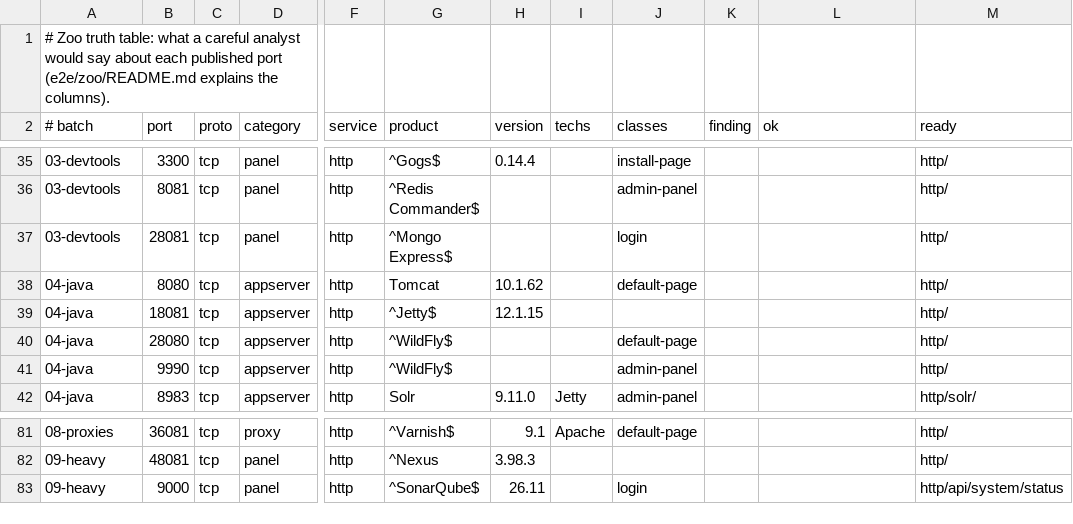
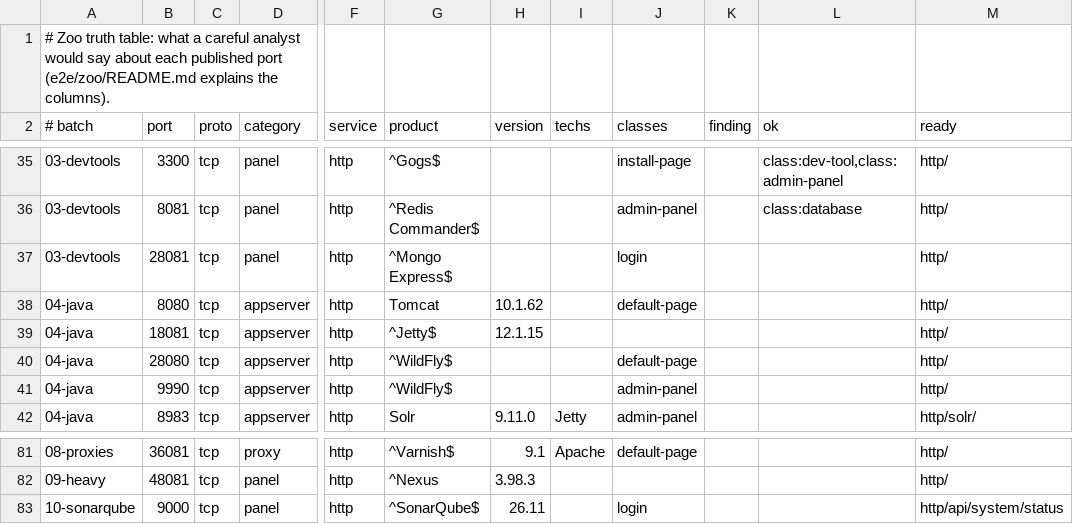
Before and after one commit to iwosmu/aghpen, a TSV file: e2e/zoo/truth.tsv, drawn as a sheet; only a part is shown, gaps mark what is left out; the diff covers the shown part only; the diff names each change by its address in the sheet, - before the commit and + after, or states it on an @@ line.

Commit message:
feat(signatures): zoo fixes for monitoring and dev tools
Pushgateway is its own product with its version; Alertmanager version from /metrics;
Uptime Kuma before setup is an install page; Mailpit split from MailHog with its version
and an SMTP banner rule; Consul version from the UI and consul-api-open for an agent API
without ACLs; Gogs installer; an open Docker registry is an unauthenticated control API;
an HTTP answer vetoes the RTSP (IoT) finding on ports nmap names rtsp (Keycloak 26).
Test data captured from the real images in the zoo machine (e2e/zoo/capture.sh).

```diff
--- a/e2e/zoo/truth.tsv
+++ b/e2e/zoo/truth.tsv
-H35 (version): 0.14.4
+H35 (version): (empty)
-L35 (ok): (empty)
+L35 (ok): class:dev-tool,class:admin-panel
-L36 (ok): (empty)
+L36 (ok): class:database
-A83 (# batch): 09-heavy
+A83 (# batch): 10-sonarqube
```
Also changed, not shown: 33 edited cells elsewhere in this file, 14 other files.
